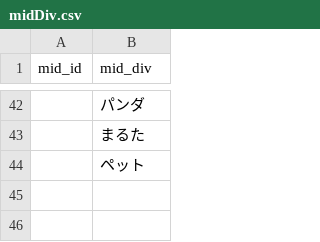
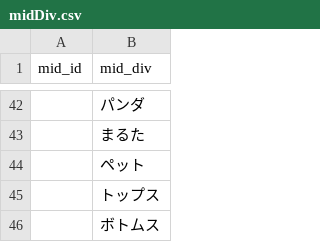
Before and after one commit to naoto-Qumo/tanutore, a CSV file: midDiv.csv, drawn as a sheet; only a part is shown, gaps mark what is left out; the diff names each change by its address in the sheet, - before the commit and + after, or states it on an @@ line.

```diff
--- a/midDiv.csv
+++ b/midDiv.csv
+row 45:  | トップス
+row 46:  | ボトムス
```
Also changed, not shown: 1 other file.
